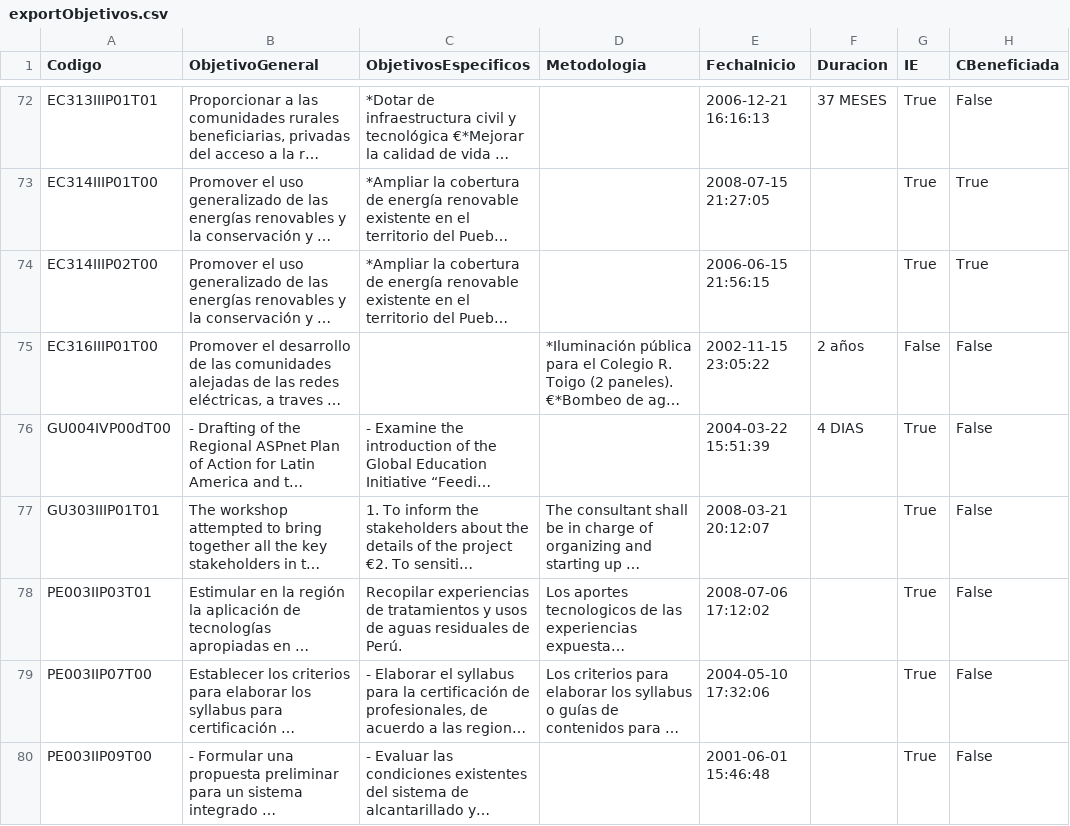
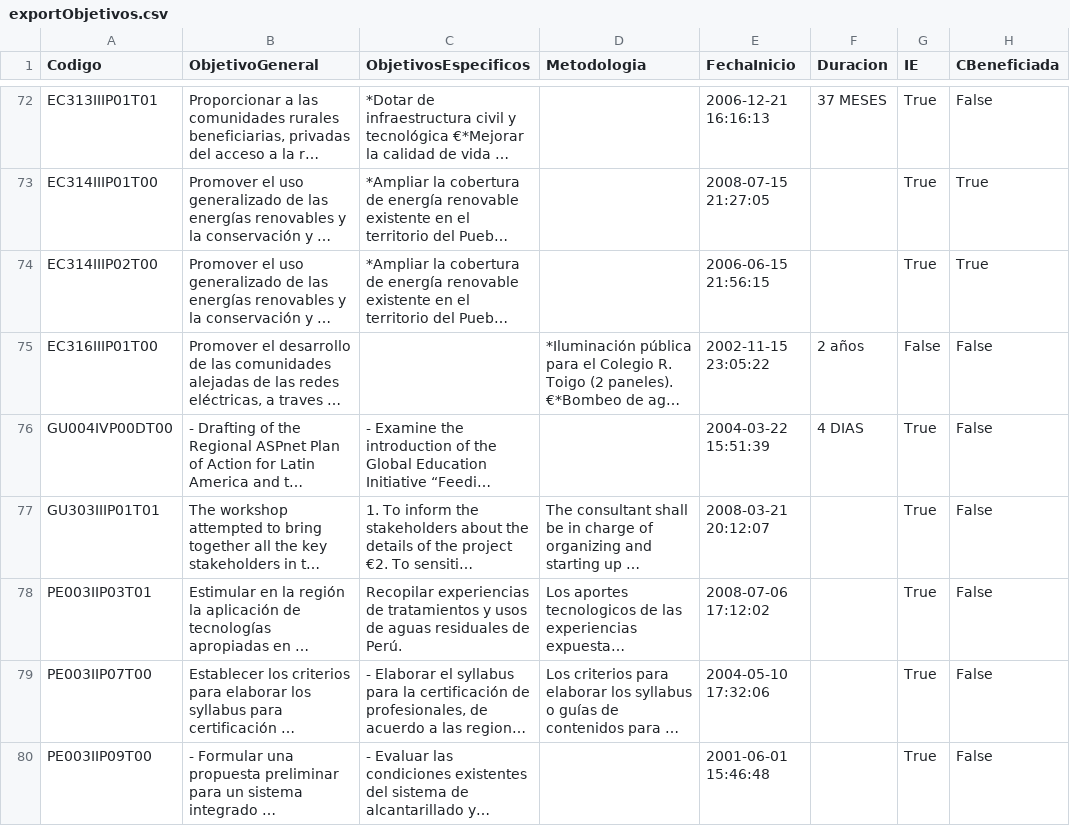
Before and after one commit to Anarvenezuela/retam-database, a CSV file: RetamMigration/src/main/resources/exportData/query/exportObjetivos.csv, drawn as a sheet; only a part is shown, gaps mark what is left out; long unchanged cells end in …; the diff names each change by its address in the sheet, - before the commit and + after, or states it on an @@ line.

```diff
--- a/RetamMigration/src/main/resources/exportData/query/exportObjetivos.csv
+++ b/RetamMigration/src/main/resources/exportData/query/exportObjetivos.csv
-A76 (Codigo): GU004IVP00dT00
+A76 (Codigo): GU004IVP00DT00
```
Also changed, not shown: 1 other file.
